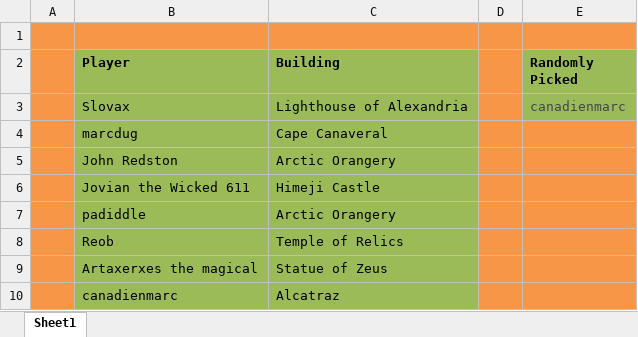
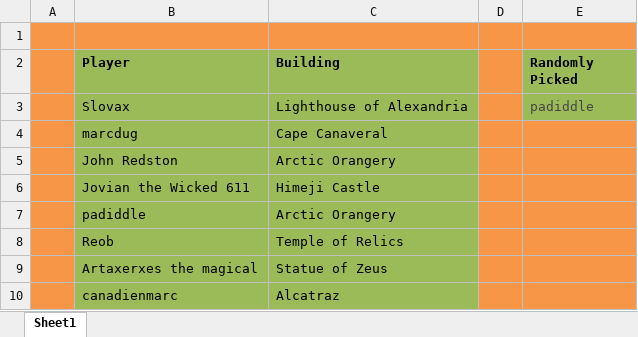
Before and after one commit to LazarusLottery/LazarusLottery.github.io, an Excel workbook: RandomPicker.xlsx, sheet Sheet1, drawn as a sheet; values as stored, in another font and other column widths than the file's, no borders; the diff names each change by its address in the sheet, - before the commit and + after, or states it on an @@ line.

```diff
--- a/RandomPicker.xlsx (sheet Sheet1)
+++ b/RandomPicker.xlsx (sheet Sheet1)
-E3 (Randomly Picked): canadienmarc
+E3 (Randomly Picked): padiddle
```
Also changed, not shown: 2 other files.
